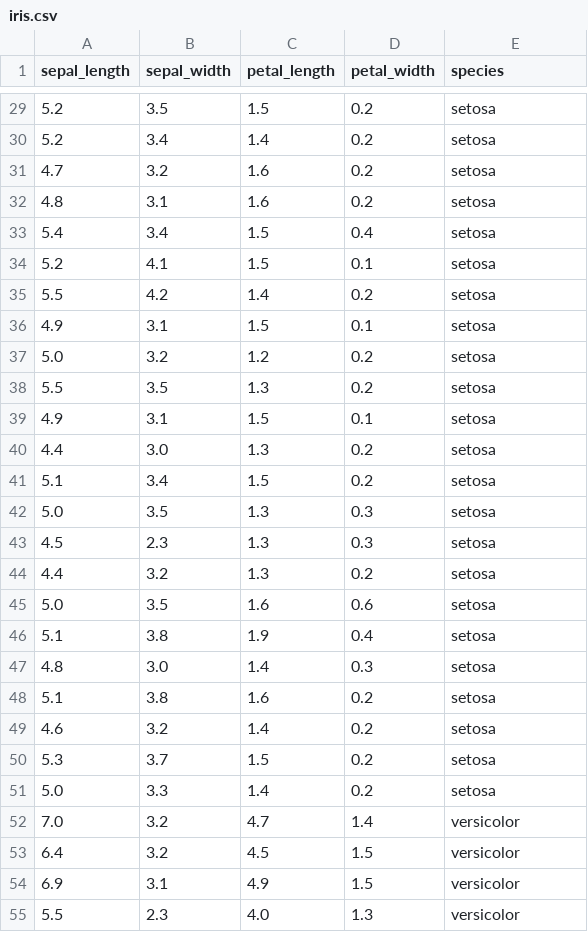
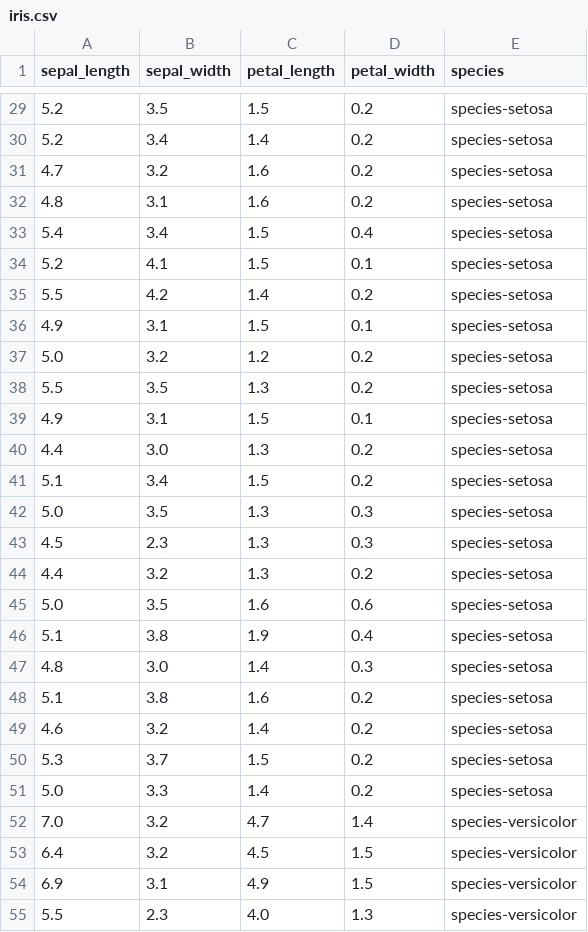
Before and after one commit to bettercodepaul/data-wrangling-workshop, a CSV file: iris.csv, drawn as a sheet; only a part is shown, gaps mark what is left out; the diff covers the shown part only.

```diff
--- a/iris.csv
+++ b/iris.csv
@@ -29,27 +29,27 @@ sepal_length,sepal_width,petal_length,petal_width,species
-5.2,3.5,1.5,0.2,setosa
-5.2,3.4,1.4,0.2,setosa
-4.7,3.2,1.6,0.2,setosa
-4.8,3.1,1.6,0.2,setosa
-5.4,3.4,1.5,0.4,setosa
-5.2,4.1,1.5,0.1,setosa
-5.5,4.2,1.4,0.2,setosa
-4.9,3.1,1.5,0.1,setosa
-5.0,3.2,1.2,0.2,setosa
-5.5,3.5,1.3,0.2,setosa
-4.9,3.1,1.5,0.1,setosa
-4.4,3.0,1.3,0.2,setosa
-5.1,3.4,1.5,0.2,setosa
-5.0,3.5,1.3,0.3,setosa
-4.5,2.3,1.3,0.3,setosa
-4.4,3.2,1.3,0.2,setosa
-5.0,3.5,1.6,0.6,setosa
-5.1,3.8,1.9,0.4,setosa
-4.8,3.0,1.4,0.3,setosa
-5.1,3.8,1.6,0.2,setosa
-4.6,3.2,1.4,0.2,setosa
-5.3,3.7,1.5,0.2,setosa
-5.0,3.3,1.4,0.2,setosa
-7.0,3.2,4.7,1.4,versicolor
-6.4,3.2,4.5,1.5,versicolor
-6.9,3.1,4.9,1.5,versicolor
-5.5,2.3,4.0,1.3,versicolor
+5.2,3.5,1.5,0.2,species-setosa
+5.2,3.4,1.4,0.2,species-setosa
+4.7,3.2,1.6,0.2,species-setosa
+4.8,3.1,1.6,0.2,species-setosa
+5.4,3.4,1.5,0.4,species-setosa
+5.2,4.1,1.5,0.1,species-setosa
+5.5,4.2,1.4,0.2,species-setosa
+4.9,3.1,1.5,0.1,species-setosa
+5.0,3.2,1.2,0.2,species-setosa
+5.5,3.5,1.3,0.2,species-setosa
+4.9,3.1,1.5,0.1,species-setosa
+4.4,3.0,1.3,0.2,species-setosa
+5.1,3.4,1.5,0.2,species-setosa
+5.0,3.5,1.3,0.3,species-setosa
+4.5,2.3,1.3,0.3,species-setosa
+4.4,3.2,1.3,0.2,species-setosa
+5.0,3.5,1.6,0.6,species-setosa
+5.1,3.8,1.9,0.4,species-setosa
+4.8,3.0,1.4,0.3,species-setosa
+5.1,3.8,1.6,0.2,species-setosa
+4.6,3.2,1.4,0.2,species-setosa
+5.3,3.7,1.5,0.2,species-setosa
+5.0,3.3,1.4,0.2,species-setosa
+7.0,3.2,4.7,1.4,species-versicolor
+6.4,3.2,4.5,1.5,species-versicolor
+6.9,3.1,4.9,1.5,species-versicolor
+5.5,2.3,4.0,1.3,species-versicolor
```
Also changed, not shown: 123 edited cells elsewhere in this file.
